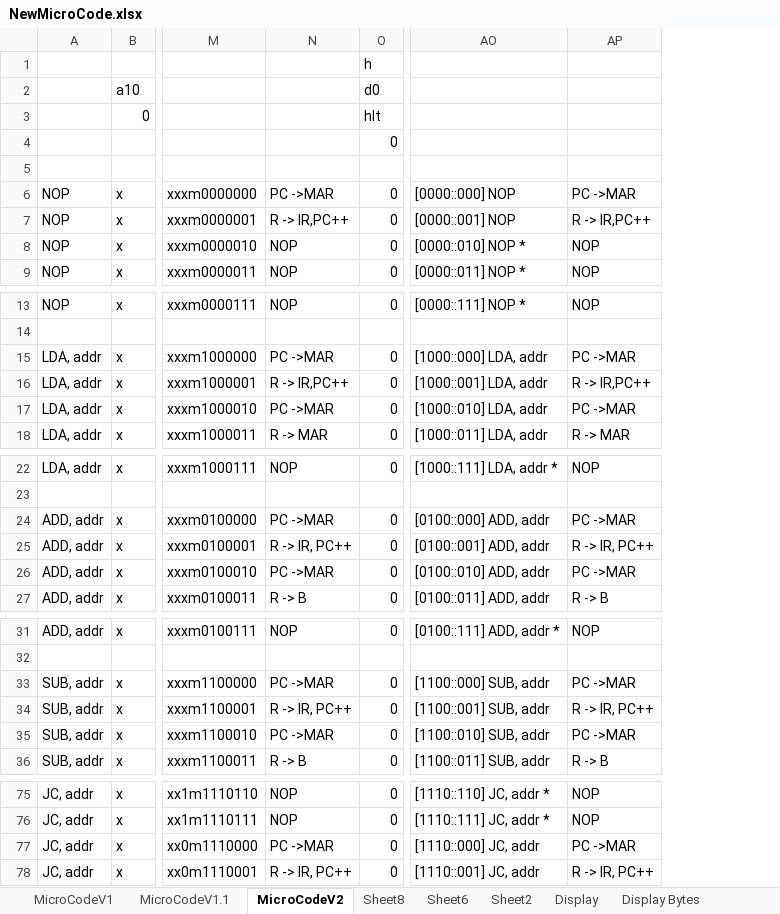
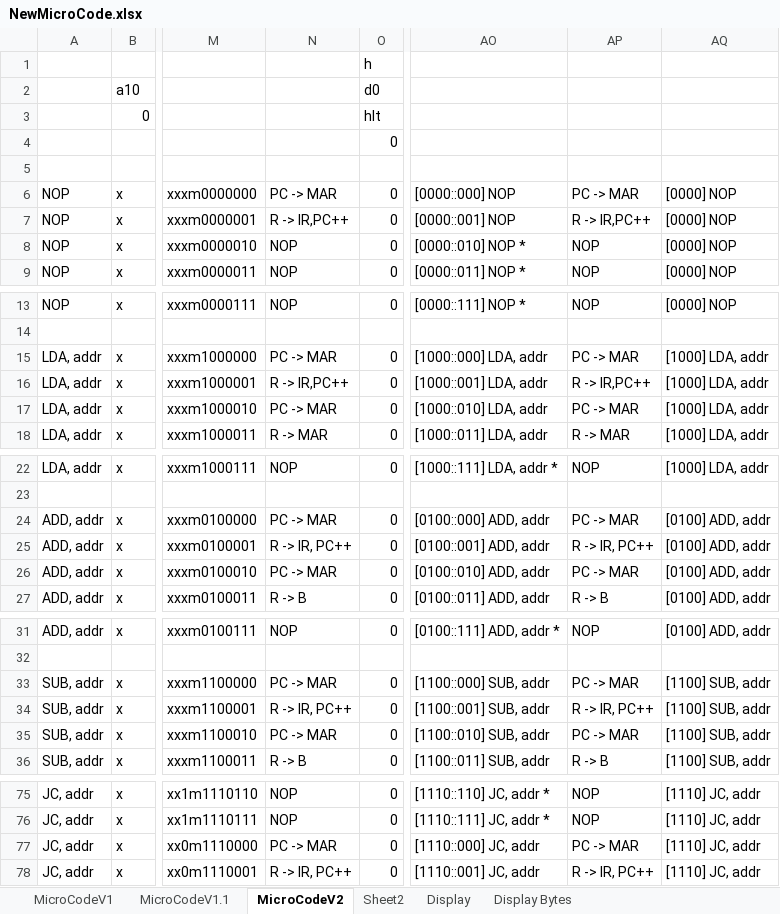
Before and after one commit to mwwhited-notes/shared, an Excel workbook: Notes/SAP-1 - Eater 8-bit/NewMicroCode.xlsx, sheet MicroCodeV2, drawn as a sheet; only a part is shown, gaps mark what is left out; values as stored, in another font and other column widths than the file's, no borders; conditional formats not drawn; the diff covers the shown part only; the diff names each change by its address in the sheet, - before the commit and + after, or states it on an @@ line.

Commit message:
update microcode

```diff
--- a/Notes/SAP-1 - Eater 8-bit/NewMicroCode.xlsx (sheet MicroCodeV2)
+++ b/Notes/SAP-1 - Eater 8-bit/NewMicroCode.xlsx (sheet MicroCodeV2)
-sheet tab: Sheet8
-sheet tab: Sheet6
+column AQ, rows 6-9: all [0000] NOP; rows 13-18: [0000] NOP |  | [1000] LDA, addr | [1000] LDA, addr | [1000] LDA, addr | [1000] LDA, addr; rows 22-27: [1000] LDA, addr |  | [0100] ADD, addr | [0100] ADD, addr | [0100] ADD, addr | [0100] ADD, addr; rows 31-36: [0100] ADD, addr |  | [1100] SUB, addr | [1100] SUB, addr | [1100] SUB, addr | [1100] SUB, addr; rows 75-78: all [1110] JC, addr
-N6: PC ->MAR
+N6: PC -> MAR
-AP6: PC ->MAR
+AP6: PC -> MAR
-N15: PC ->MAR
+N15: PC -> MAR
-AP15: PC ->MAR
+AP15: PC -> MAR
-N17: PC ->MAR
+N17: PC -> MAR
-AP17: PC ->MAR
+AP17: PC -> MAR
-N24: PC ->MAR
+N24: PC -> MAR
-AP24: PC ->MAR
+AP24: PC -> MAR
-N26: PC ->MAR
+N26: PC -> MAR
-AP26: PC ->MAR
+AP26: PC -> MAR
-N33: PC ->MAR
+N33: PC -> MAR
-AP33: PC ->MAR
+AP33: PC -> MAR
-N35: PC ->MAR
+N35: PC -> MAR
-AP35: PC ->MAR
+AP35: PC -> MAR
-N77: PC ->MAR
+N77: PC -> MAR
-AP77: PC ->MAR
+AP77: PC -> MAR
```
Also changed, not shown: 40 edited cells elsewhere in this sheet, sheet Sheet2, 1 other file.
